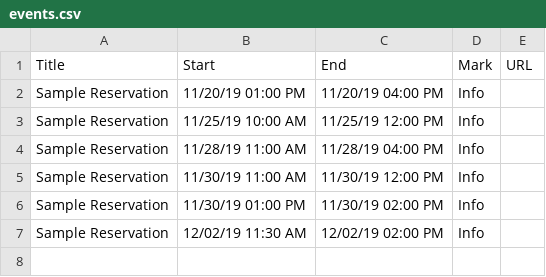
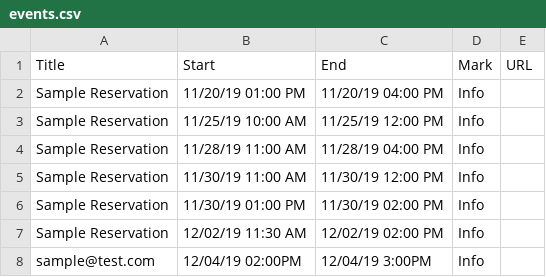
Before and after one commit to rubis-lab/oscar-pages, a CSV file: calendarEvents/events.csv, drawn as a sheet; the diff names each change by its address in the sheet, - before the commit and + after, or states it on an @@ line.

Commit message:
Update events.csv

```diff
--- a/calendarEvents/events.csv
+++ b/calendarEvents/events.csv
+row 8: sample@test.com | 12/04/19 02:00PM | 12/04/19 3:00PM | Info
```
